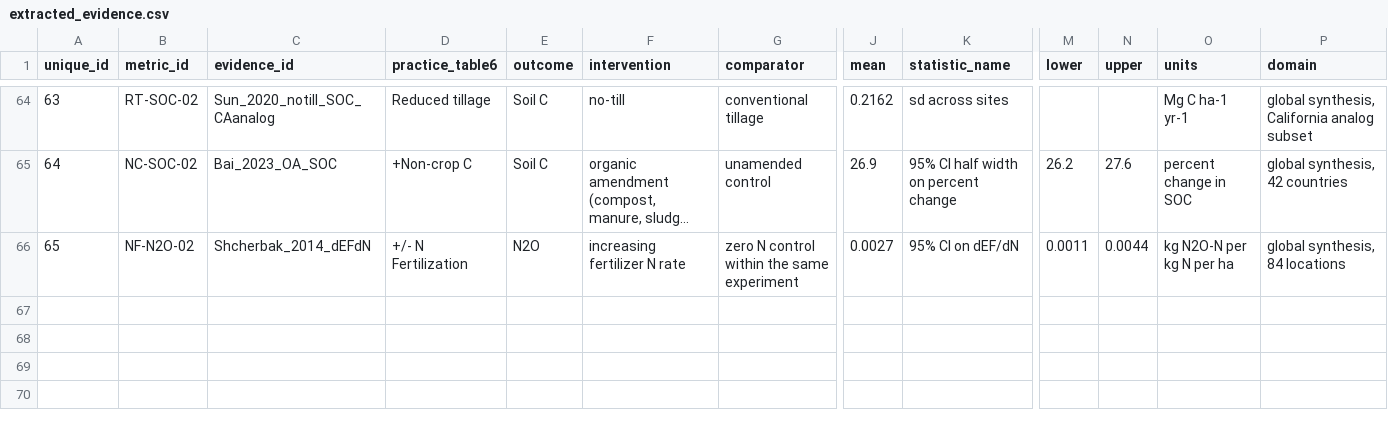
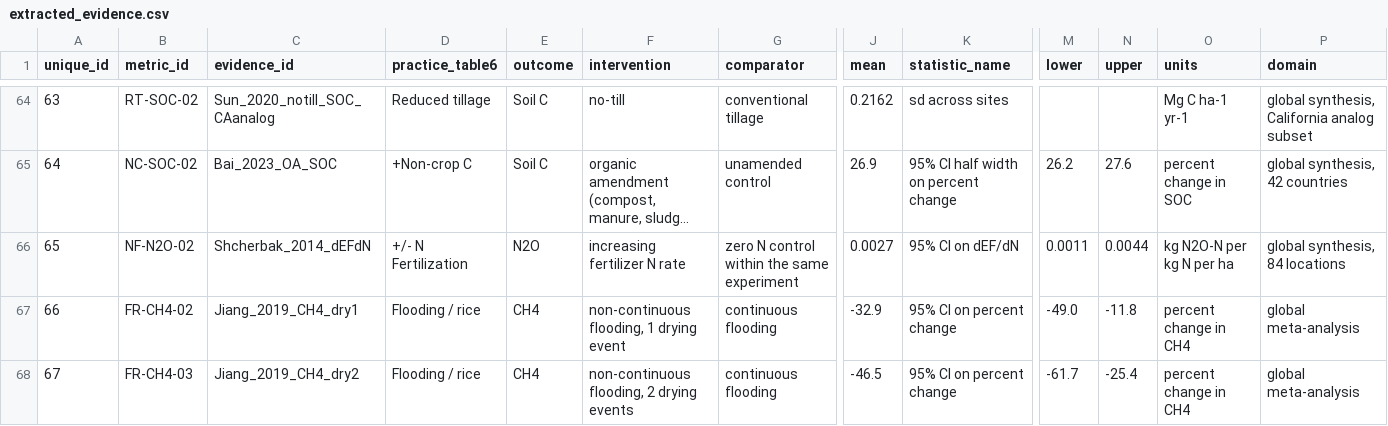
Before and after one commit to ccmmf/cal-val-data, a CSV file: data_raw/statewide_benchmarking/extracted_evidence.csv, drawn as a sheet; only a part is shown, gaps mark what is left out; long unchanged cells end in …; rows hold the shown columns only; the diff names each change by its address in the sheet, - before the commit and + after, or states it on an @@ line.

```diff
--- a/data_raw/statewide_benchmarking/extracted_evidence.csv
+++ b/data_raw/statewide_benchmarking/extracted_evidence.csv
+row 67: 66 | FR-CH4-02 | Jiang_2019_CH4_dry1 | Flooding / rice | CH4 | non-continuous flooding, 1 drying event | continuous flooding | -32.9 | 95% CI on percent change | -49.0 | -11.8 | percent change in CH4 | global meta-analysis
+row 68: 67 | FR-CH4-03 | Jiang_2019_CH4_dry2 | Flooding / rice | CH4 | non-continuous flooding, 2 drying events | continuous flooding | -46.5 | 95% CI on percent change | -61.7 | -25.4 | percent change in CH4 | global meta-analysis
```
Also changed, not shown: data_raw/statewide_benchmarking/coverage.csv, data_raw/statewide_benchmarking/model_vs_evidence.csv, 4 other files.
